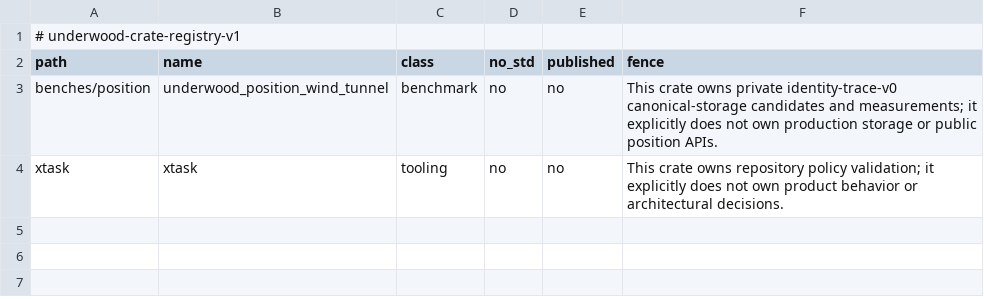
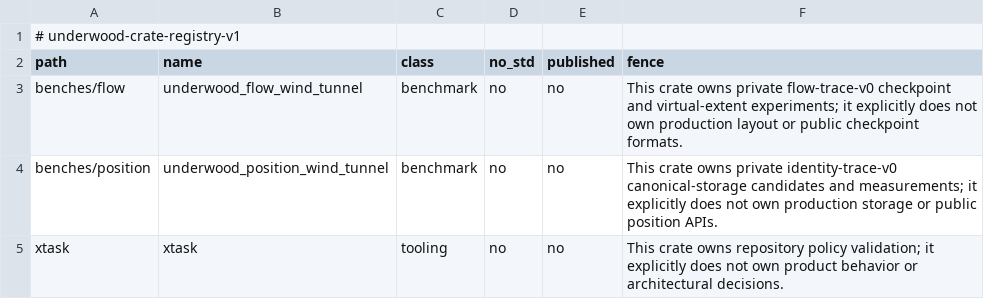
Before and after one commit to forest-rs/underwood, a TSV file: docs/governance/crates.tsv, drawn as a sheet.

Commit message:
Add resumable flow wind tunnel

```diff
--- a/docs/governance/crates.tsv
+++ b/docs/governance/crates.tsv
@@ -2,2 +2,3 @@
 path	name	class	no_std	published	fence
+benches/flow	underwood_flow_wind_tunnel	benchmark	no	no	This crate owns private flow-trace-v0 checkpoint and virtual-extent experiments; it explicitly does not own production layout or public checkpoint formats.
 benches/position	underwood_position_wind_tunnel	benchmark	no	no	This crate owns private identity-trace-v0 canonical-storage candidates and measurements; it explicitly does not own production storage or public position APIs.
```
Also changed, not shown: 9 other files.
